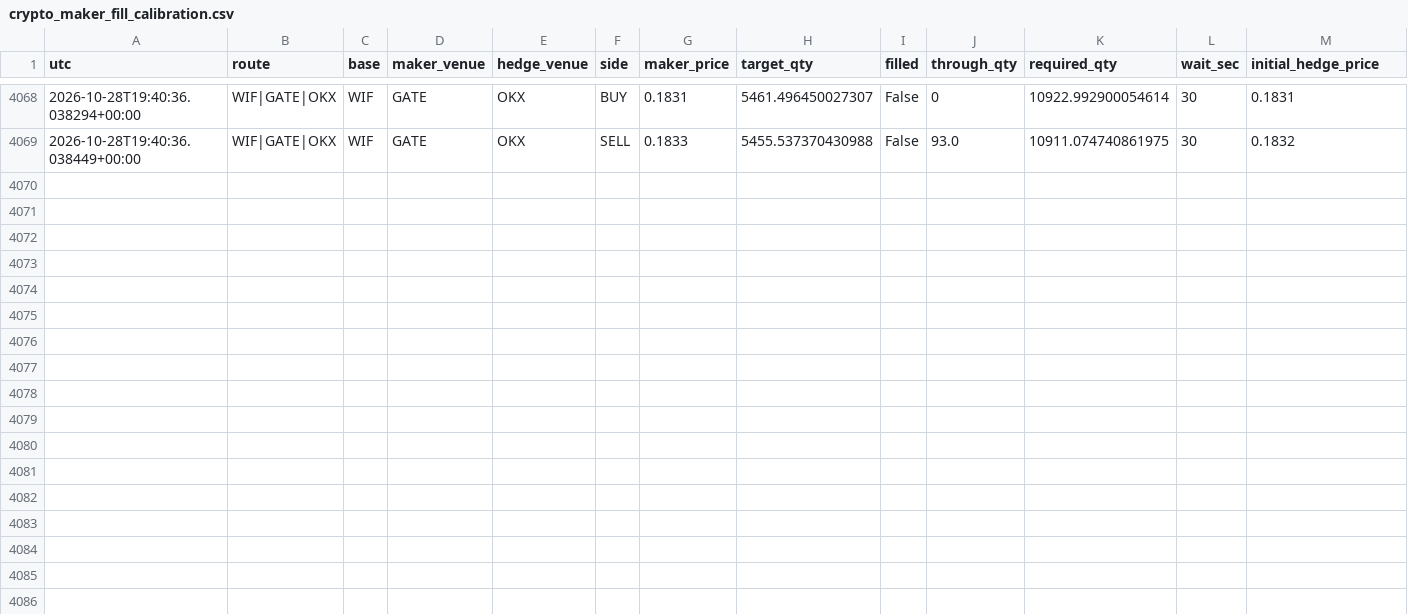
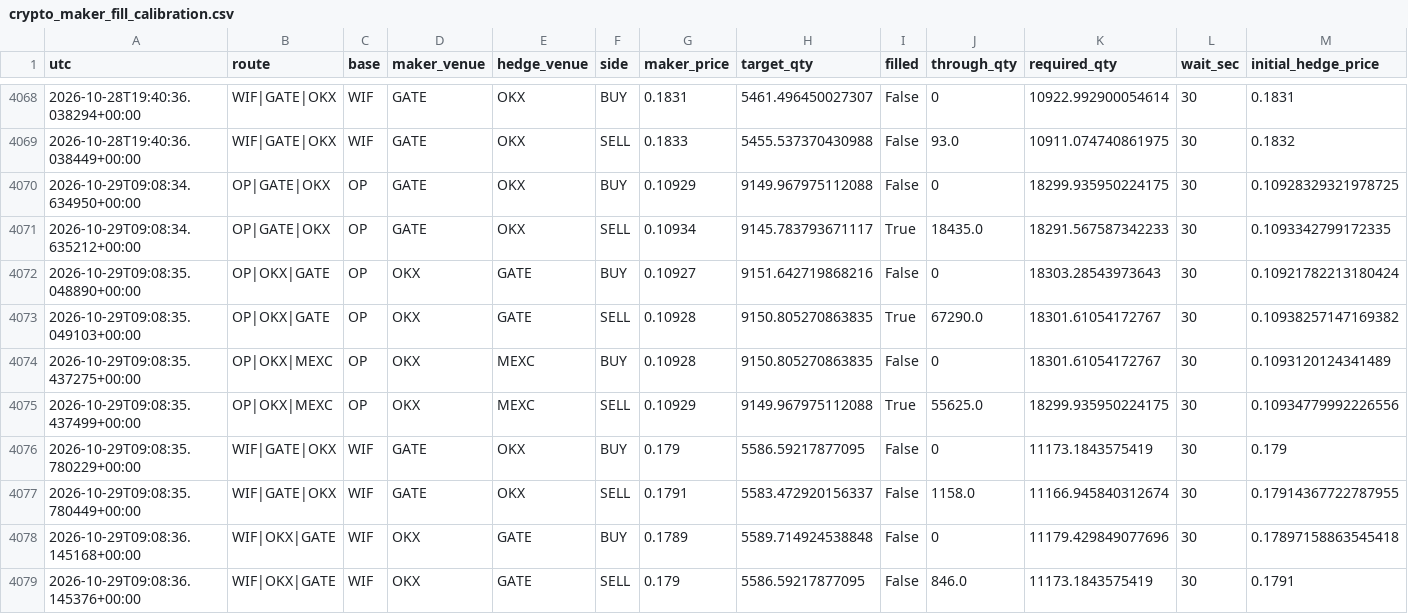
Before and after one commit to actforfoto-rgb/ETRN, a CSV file: NORM_LAB/ARBITRAGE_RADAR/production/event_state/crypto_maker_fill_calibration.csv, drawn as a sheet; only a part is shown, gaps mark what is left out; rows hold the shown columns only; the diff names each change by its address in the sheet, - before the commit and + after, or states it on an @@ line.

```diff
--- a/NORM_LAB/ARBITRAGE_RADAR/production/event_state/crypto_maker_fill_calibration.csv
+++ b/NORM_LAB/ARBITRAGE_RADAR/production/event_state/crypto_maker_fill_calibration.csv
+row 4070: 2026-10-29T09:08:34.634950+00:00 | OP|GATE|OKX | OP | GATE | OKX | BUY | 0.10929 | 9149.967975112088 | False | 0 | 18299.935950224175 | 30 | 0.10928329321978725
+row 4071: 2026-10-29T09:08:34.635212+00:00 | OP|GATE|OKX | OP | GATE | OKX | SELL | 0.10934 | 9145.783793671117 | True | 18435.0 | 18291.567587342233 | 30 | 0.1093342799172335
+row 4072: 2026-10-29T09:08:35.048890+00:00 | OP|OKX|GATE | OP | OKX | GATE | BUY | 0.10927 | 9151.642719868216 | False | 0 | 18303.28543973643 | 30 | 0.10921782213180424
+row 4073: 2026-10-29T09:08:35.049103+00:00 | OP|OKX|GATE | OP | OKX | GATE | SELL | 0.10928 | 9150.805270863835 | True | 67290.0 | 18301.61054172767 | 30 | 0.10938257147169382
+row 4074: 2026-10-29T09:08:35.437275+00:00 | OP|OKX|MEXC | OP | OKX | MEXC | BUY | 0.10928 | 9150.805270863835 | False | 0 | 18301.61054172767 | 30 | 0.1093120124341489
+row 4075: 2026-10-29T09:08:35.437499+00:00 | OP|OKX|MEXC | OP | OKX | MEXC | SELL | 0.10929 | 9149.967975112088 | True | 55625.0 | 18299.935950224175 | 30 | 0.10934779992226556
+row 4076: 2026-10-29T09:08:35.780229+00:00 | WIF|GATE|OKX | WIF | GATE | OKX | BUY | 0.179 | 5586.59217877095 | False | 0 | 11173.1843575419 | 30 | 0.179
+row 4077: 2026-10-29T09:08:35.780449+00:00 | WIF|GATE|OKX | WIF | GATE | OKX | SELL | 0.1791 | 5583.472920156337 | False | 1158.0 | 11166.945840312674 | 30 | 0.17914367722787955
+row 4078: 2026-10-29T09:08:36.145168+00:00 | WIF|OKX|GATE | WIF | OKX | GATE | BUY | 0.1789 | 5589.714924538848 | False | 0 | 11179.429849077696 | 30 | 0.17897158863545418
+row 4079: 2026-10-29T09:08:36.145376+00:00 | WIF|OKX|GATE | WIF | OKX | GATE | SELL | 0.179 | 5586.59217877095 | False | 846.0 | 11173.1843575419 | 30 | 0.1791
```
Also changed, not shown: 10 other files.
